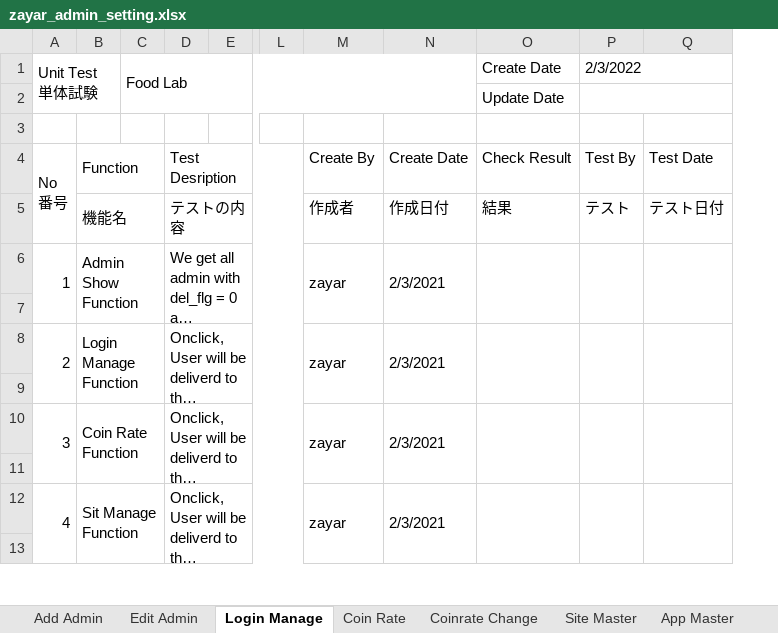
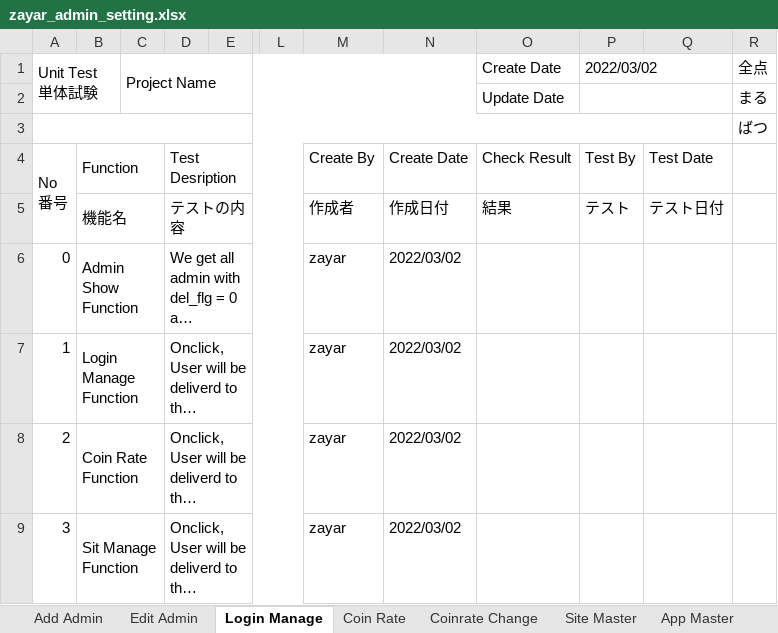
Before and after one commit to LK1130/foodlabTesting, an Excel workbook: admin/zayar_admin_setting.xlsx, sheet Login Manage, drawn as a sheet; only a part is shown, gaps mark what is left out; long unchanged cells end in …; values as stored, in another font and other column widths than the file's, no cell formats; removed rows and columns are numbered as before the commit, all else as after; rows hold the shown columns only; the diff covers the shown part only; the diff names each change by its address in the sheet, - before the commit and + after, or states it on an @@ line.

```diff
--- a/admin/zayar_admin_setting.xlsx (sheet Login Manage)
+++ b/admin/zayar_admin_setting.xlsx (sheet Login Manage)
-column C (Food Lab), empty
+column C (Project Name), empty
-column N, rows 4-6: Create Date | 作成日付 | 2/3/2021; row 8: 2/3/2021; row 10: 2/3/2021; row 12: 2/3/2021
+column N, rows 4-9: Create Date | 作成日付 | 2022/03/02 | 2022/03/02 | 2022/03/02 | 2022/03/02
+column R (全点), rows 2-3: まる | ばつ
-P1: 2/3/2022
+P1: 2022/03/02
+A3:Q3 merged
@@ column A (Unit Test 単体試験) renumbered from row 6 down @@
-A6:A7 merged
-M6:M7 merged
-O6:O7 merged
-P6:P7 merged
-Q6:Q7 merged
-row 7: (empty)
-A8:A9 merged
-M8:M9 merged
-O8:O9 merged
-P8:P9 merged
-Q8:Q9 merged
-row 9: (empty)
-A10:A11 merged
-M10:M11 merged
-O10:O11 merged
-P10:P11 merged
-Q10:Q11 merged
-row 11: (empty)
-A12:A13 merged
-M12:M13 merged
-O12:O13 merged
-P12:P13 merged
-Q12:Q13 merged
-row 13: (empty)
```
Also changed, not shown: 30 removed rows and merged cells elsewhere in this sheet, sheet News Master, sheet App Master, sheet Site Master, sheet Coin Rate, sheet Edit Admin, sheet Add Admin, 5 more sheets, cell formats, formulas that keep their value.
